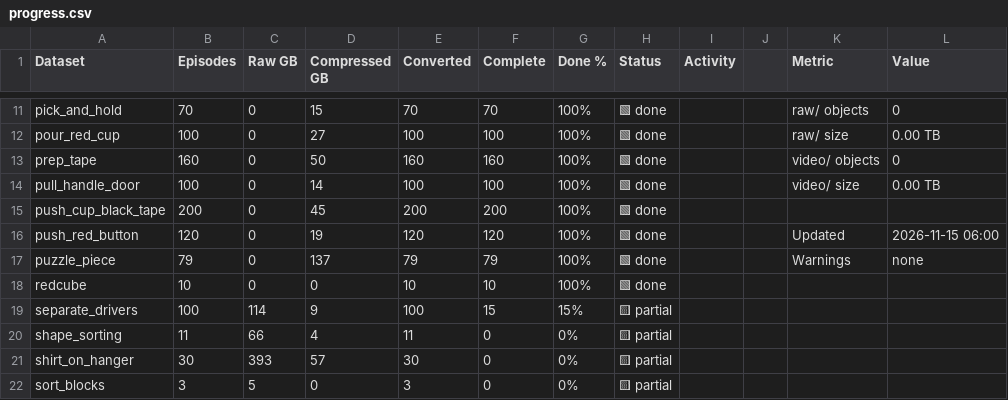
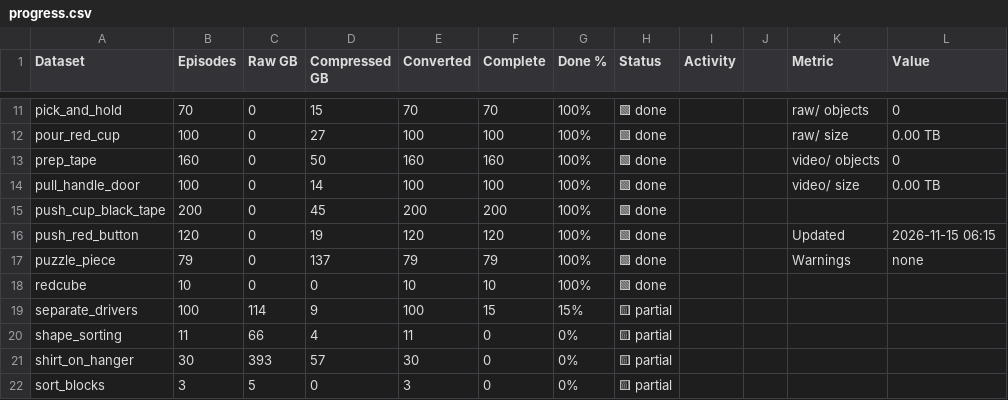
Before and after one commit to shantanuparab-tr/mcap-conversion-progress, a CSV file: progress.csv, drawn as a sheet; only a part is shown, gaps mark what is left out.

Commit message:
progress 2026-11-15T06:15

```diff
--- a/progress.csv
+++ b/progress.csv
@@ -15,3 +15,3 @@ pull_handle_door,100,0,14,100,100,100%,🟩 done,,,video/ size,0.00 TB
 push_cup_black_tape,200,0,45,200,200,100%,🟩 done,,,,
-push_red_button,120,0,19,120,120,100%,🟩 done,,,Updated,2026-11-15 06:00
+push_red_button,120,0,19,120,120,100%,🟩 done,,,Updated,2026-11-15 06:15
 puzzle_piece,79,0,137,79,79,100%,🟩 done,,,Warnings,none
```
